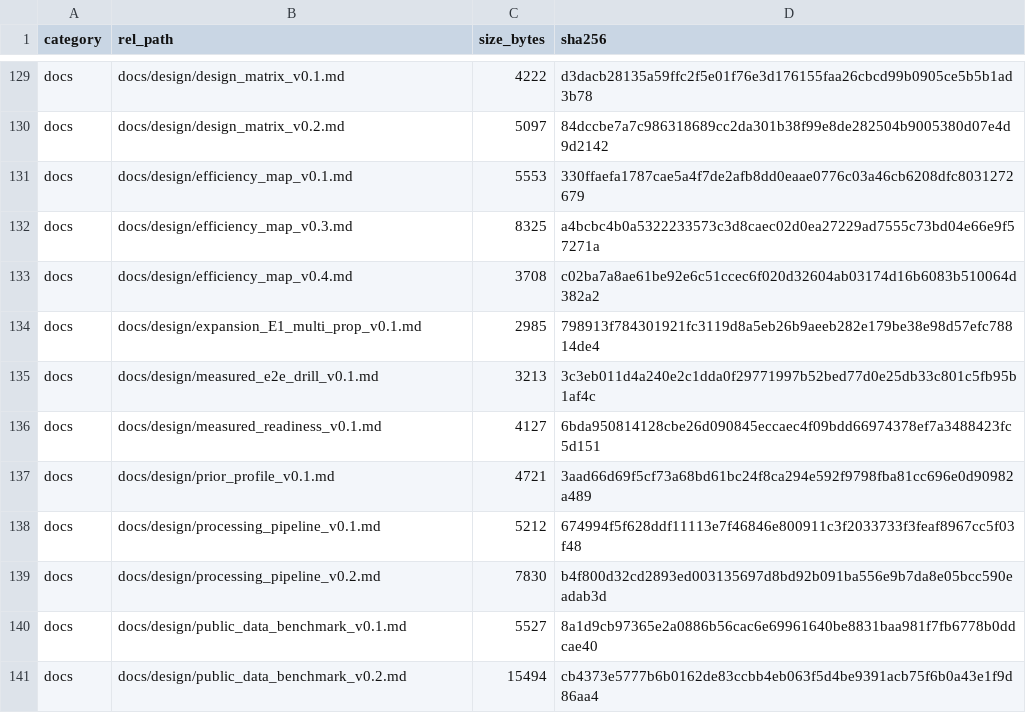
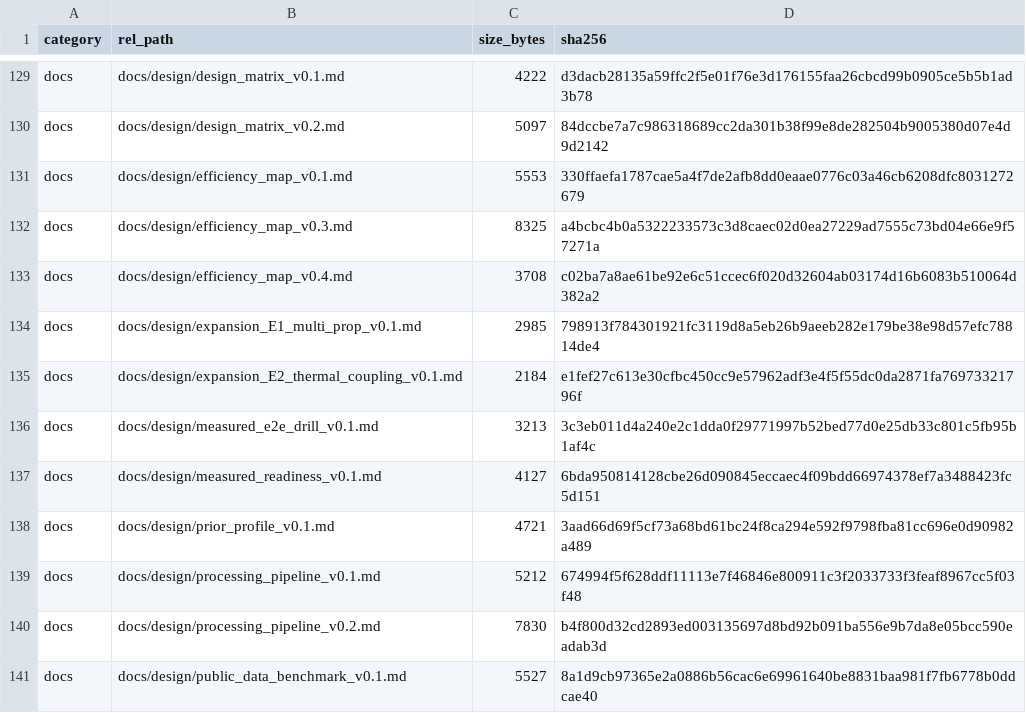
Before and after one commit to YWC886/new-folder, a CSV file: data/processed/release_manifest_v0.1.csv, drawn as a sheet; only a part is shown, gaps mark what is left out; the shorter side is filled out with more unchanged rows; the diff names each change by its address in the sheet, - before the commit and + after, or states it on an @@ line.

Commit message:
Round 65: expansion E2 thermal-efficiency coupling plan v0.1

```diff
--- a/data/processed/release_manifest_v0.1.csv
+++ b/data/processed/release_manifest_v0.1.csv
+row 135: docs | docs/design/expansion_E2_thermal_coupling_v0.1.md | 2184 | e1fef27c613e30cfbc450cc9e57962adf3e4f5f55dc0da2871fa76973321796f
```
Also changed, not shown: 1 other file.
